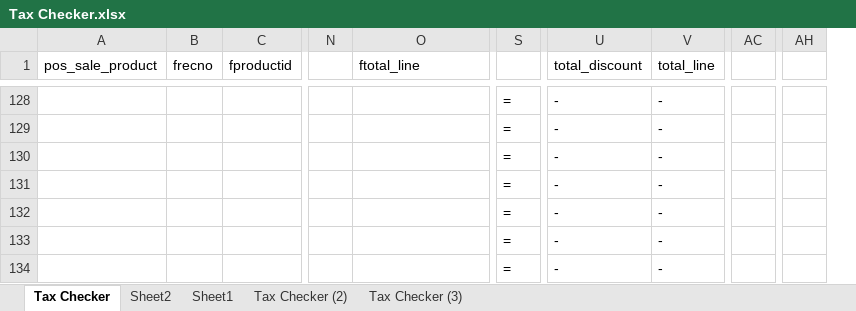
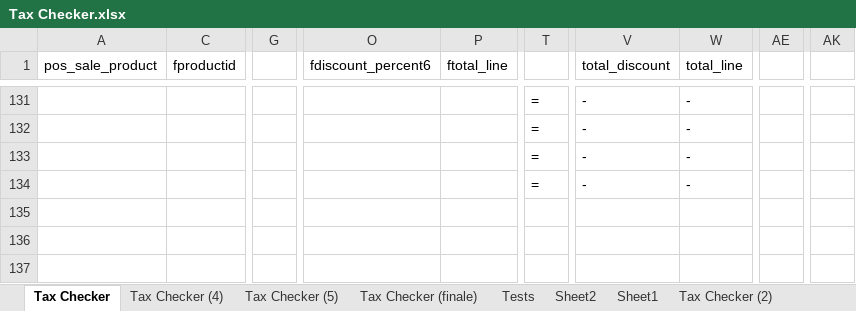
Before and after one commit to Mr-UwU/My-WorkFiles-Backup, an Excel workbook: Documents/Tax Checker.xlsx, sheet Tax Checker, drawn as a sheet; only a part is shown, gaps mark what is left out; values as stored, in another font and other column widths than the file's, no cell formats; removed rows and columns are numbered as before the commit, all else as after; rows hold the shown columns only; the diff covers the shown part only; the diff names each change by its address in the sheet, - before the commit and + after, or states it on an @@ line.

Commit message:
Tax Checker Finale?

```diff
--- a/Documents/Tax Checker.xlsx (sheet Tax Checker)
+++ b/Documents/Tax Checker.xlsx (sheet Tax Checker)
+sheet tab: Tax Checker (4)
+sheet tab: Tax Checker (5)
+sheet tab: Tax Checker (finale)
+sheet tab: Tests
@@ column B (frecno) hidden, empty @@
+column G, empty
-column N, empty
+column P (ftotal_line), empty
-column AC, empty
+column AE, empty
-column AH, empty
+column AK, empty
-O1: ftotal_line
+O1: fdiscount_percent6
-row 132:  |  |  |  |  | = | - | -
-row 133:  |  |  |  |  | = | - | -
-row 134:  |  |  |  |  | = | - | -
```
Also changed, not shown: 33 added rows, 30 removed rows, 2 moved rows and 19 edited cells elsewhere in this sheet, sheet Sheet2, cell formats, formulas that keep their value, hidden cells, 3 other files.
